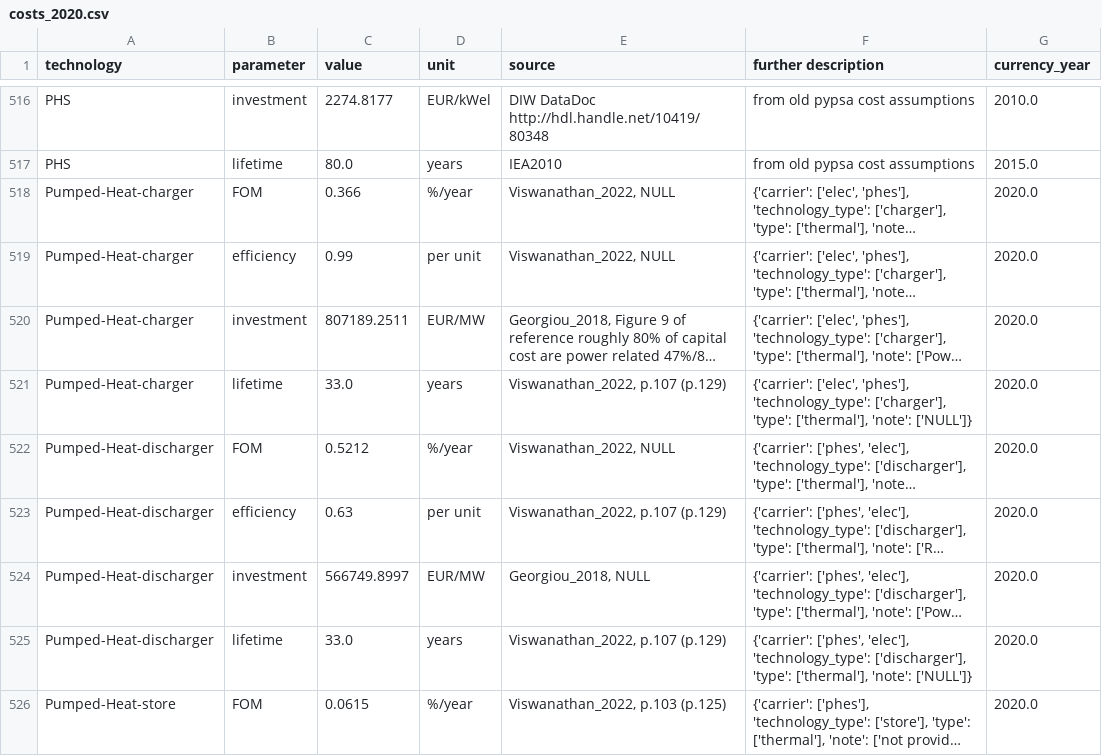
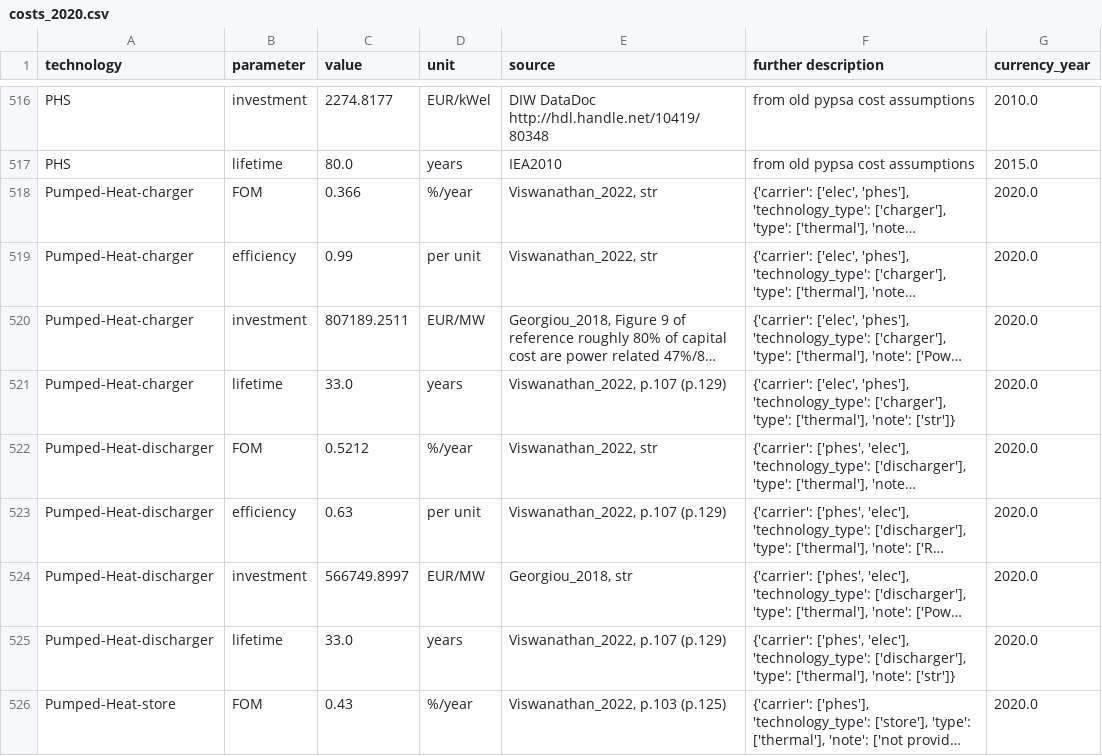
Before and after one commit to PyPSA/technology-data, a CSV file: outputs/costs_2020.csv, drawn as a sheet; only a part is shown, gaps mark what is left out; long unchanged cells end in …; the diff covers the shown part only; the diff names each change by its address in the sheet, - before the commit and + after, or states it on an @@ line.

```diff
--- a/outputs/costs_2020.csv
+++ b/outputs/costs_2020.csv
-E518:E519 (source): Viswanathan_2022, NULL
+E518:E519 (source): Viswanathan_2022, str
-F521 (further description): …['thermal'], 'note': ['NULL']}
+F521 (further description): …['thermal'], 'note': ['str']}
-E522 (source): Viswanathan_2022, NULL
+E522 (source): Viswanathan_2022, str
-E524 (source): Georgiou_2018, NULL
+E524 (source): Georgiou_2018, str
-F525 (further description): …['thermal'], 'note': ['NULL']}
+F525 (further description): …['thermal'], 'note': ['str']}
-C526 (value): 0.0615
+C526 (value): 0.43
```
Also changed, not shown: 73 edited cells elsewhere in this file, outputs/costs_2025.csv, outputs/costs_2030.csv, 12 other files.
